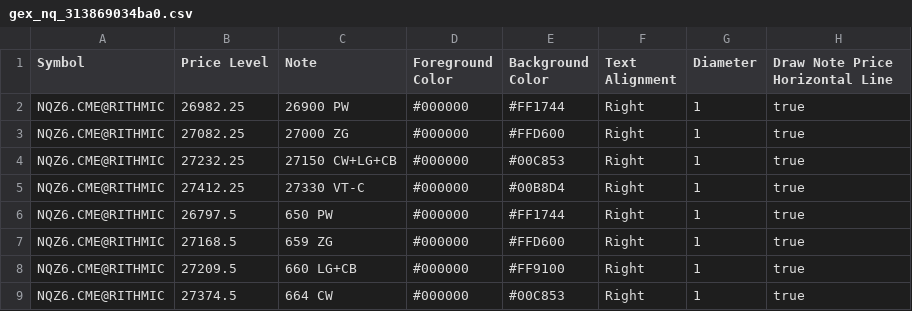
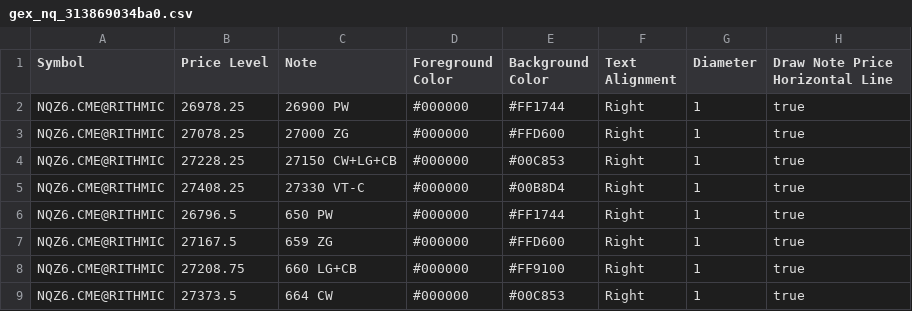
Before and after one commit to trading4life20-code/gex-levels, a CSV file: gex_nq_313869034ba0.csv, drawn as a sheet.

Commit message:
update gex_nq_313869034ba0.csv

```diff
--- a/gex_nq_313869034ba0.csv
+++ b/gex_nq_313869034ba0.csv
@@ -1,9 +1,9 @@
 Symbol,Price Level,Note,Foreground Color,Background Color,Text Alignment,Diameter,Draw Note Price Horizontal Line
-NQZ6.CME@RITHMIC,26982.25,26900 PW,#000000,#FF1744,Right,1,true
-NQZ6.CME@RITHMIC,27082.25,27000 ZG,#000000,#FFD600,Right,1,true
-NQZ6.CME@RITHMIC,27232.25,27150 CW+LG+CB,#000000,#00C853,Right,1,true
-NQZ6.CME@RITHMIC,27412.25,27330 VT-C,#000000,#00B8D4,Right,1,true
-NQZ6.CME@RITHMIC,26797.5,650 PW,#000000,#FF1744,Right,1,true
-NQZ6.CME@RITHMIC,27168.5,659 ZG,#000000,#FFD600,Right,1,true
-NQZ6.CME@RITHMIC,27209.5,660 LG+CB,#000000,#FF9100,Right,1,true
-NQZ6.CME@RITHMIC,27374.5,664 CW,#000000,#00C853,Right,1,true
+NQZ6.CME@RITHMIC,26978.25,26900 PW,#000000,#FF1744,Right,1,true
+NQZ6.CME@RITHMIC,27078.25,27000 ZG,#000000,#FFD600,Right,1,true
+NQZ6.CME@RITHMIC,27228.25,27150 CW+LG+CB,#000000,#00C853,Right,1,true
+NQZ6.CME@RITHMIC,27408.25,27330 VT-C,#000000,#00B8D4,Right,1,true
+NQZ6.CME@RITHMIC,26796.5,650 PW,#000000,#FF1744,Right,1,true
+NQZ6.CME@RITHMIC,27167.5,659 ZG,#000000,#FFD600,Right,1,true
+NQZ6.CME@RITHMIC,27208.75,660 LG+CB,#000000,#FF9100,Right,1,true
+NQZ6.CME@RITHMIC,27373.5,664 CW,#000000,#00C853,Right,1,true
```
